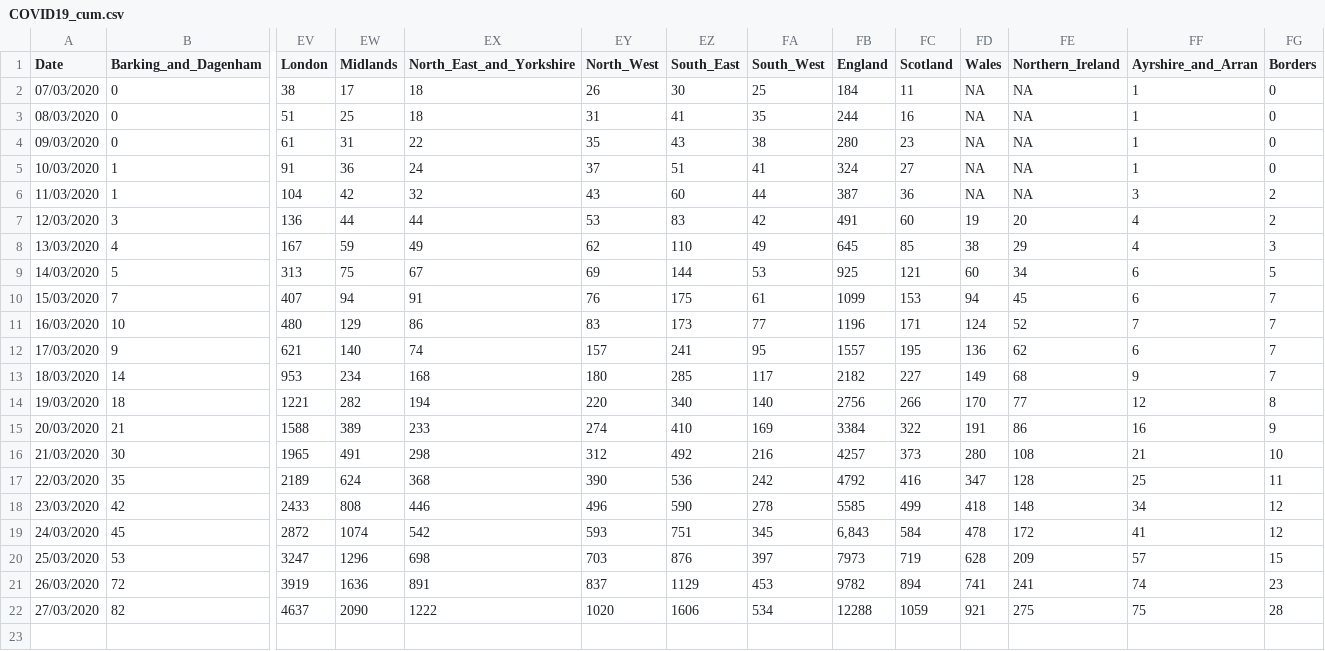
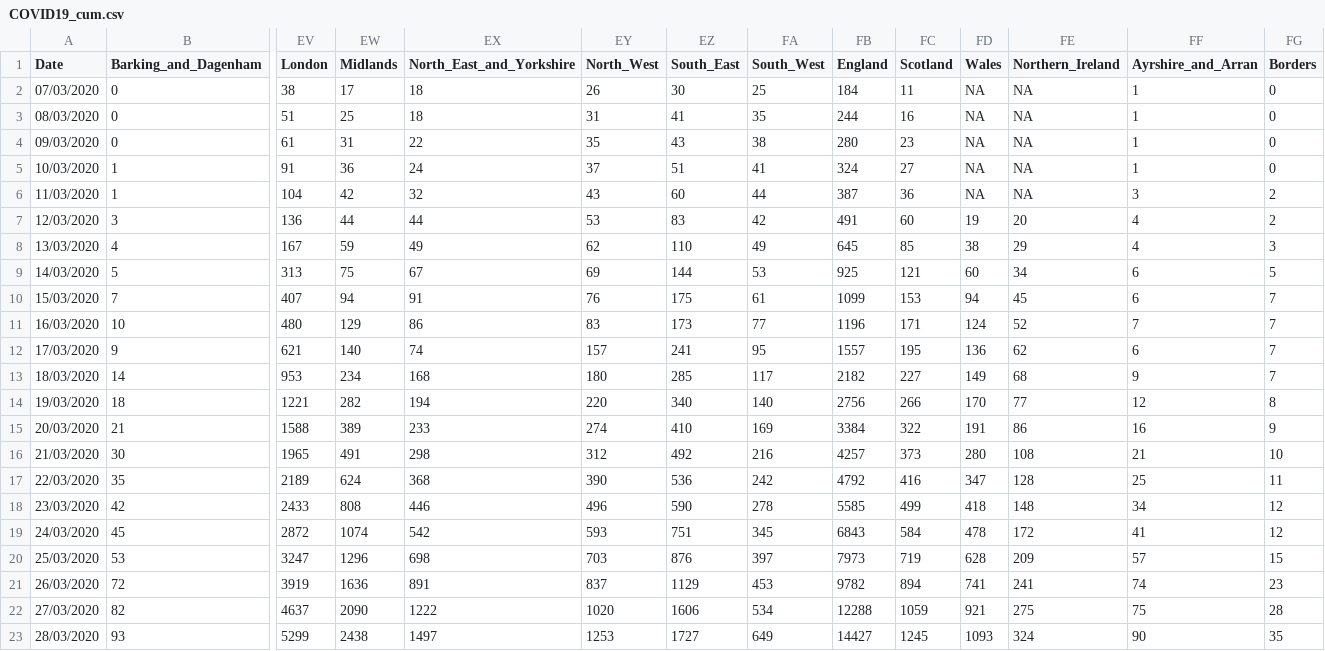
Before and after one commit to emmadoughty/Daily_COVID-19, a CSV file: Data/COVID19_cum.csv, drawn as a sheet; only a part is shown, gaps mark what is left out; rows hold the shown columns only; the diff names each change by its address in the sheet, - before the commit and + after, or states it on an @@ line.

Commit message:
Updated for 28/03 and removed comma in datum on 24/03

```diff
--- a/Data/COVID19_cum.csv
+++ b/Data/COVID19_cum.csv
-FB19 (England): 6,843
+FB19 (England): 6843
+row 23: 28/03/2020 | 93 | 5299 | 2438 | 1497 | 1253 | 1727 | 649 | 14427 | 1245 | 1093 | 324 | 90 | 35
```
